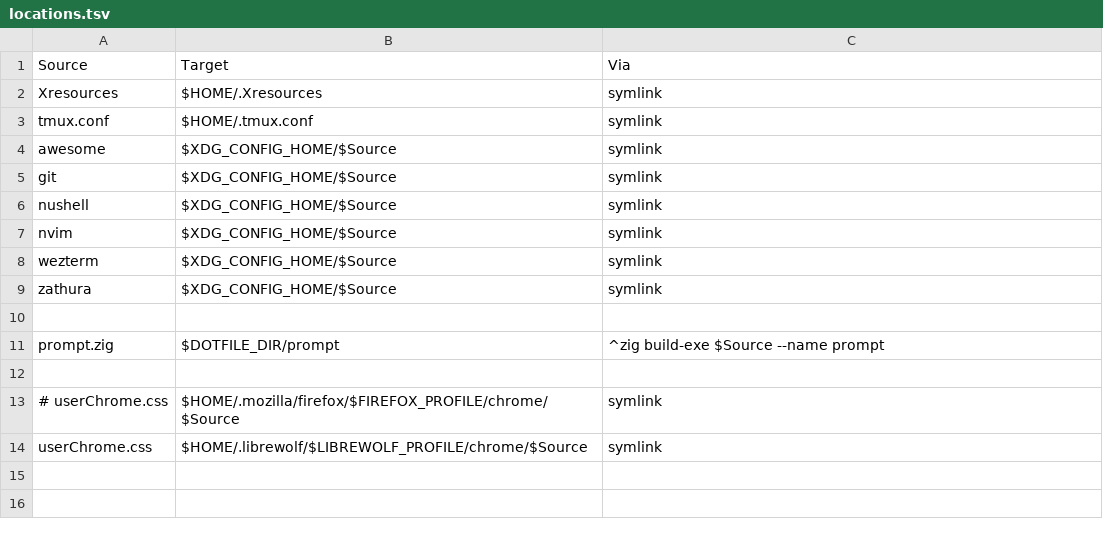
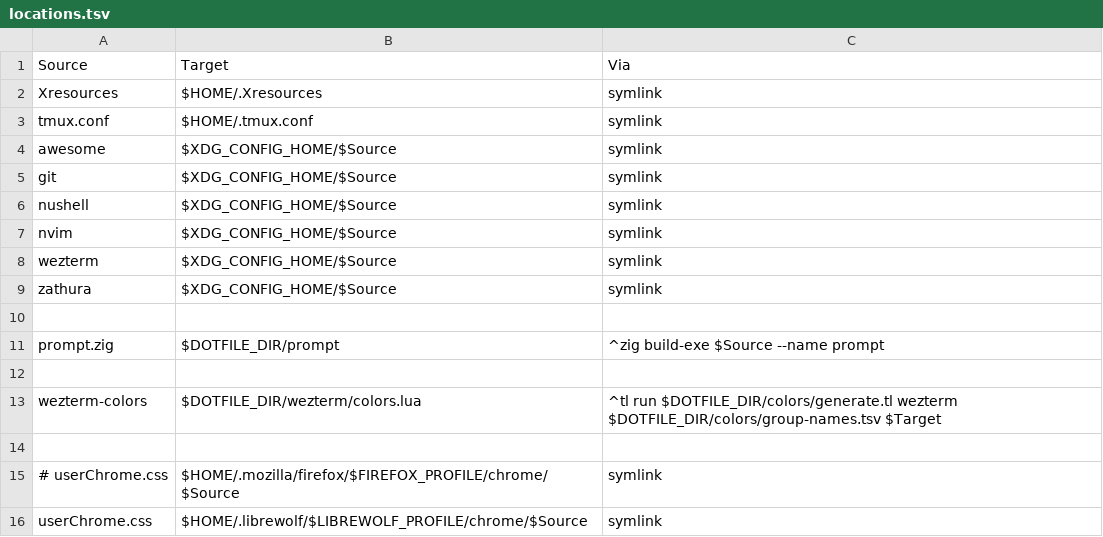
Before and after one commit to euclidianAce/dotfiles, a TSV file: locations.tsv, drawn as a sheet; the diff names each change by its address in the sheet, - before the commit and + after, or states it on an @@ line.

Commit message:
locations: add wezterm colors generator

```diff
--- a/locations.tsv
+++ b/locations.tsv
+row 13: wezterm-colors | $DOTFILE_DIR/wezterm/colors.lua | ^tl run $DOTFILE_DIR/colors/generate.tl wezterm $DOTFILE_DIR/colors/group-names.tsv $Target
+row 14: (empty)
```
